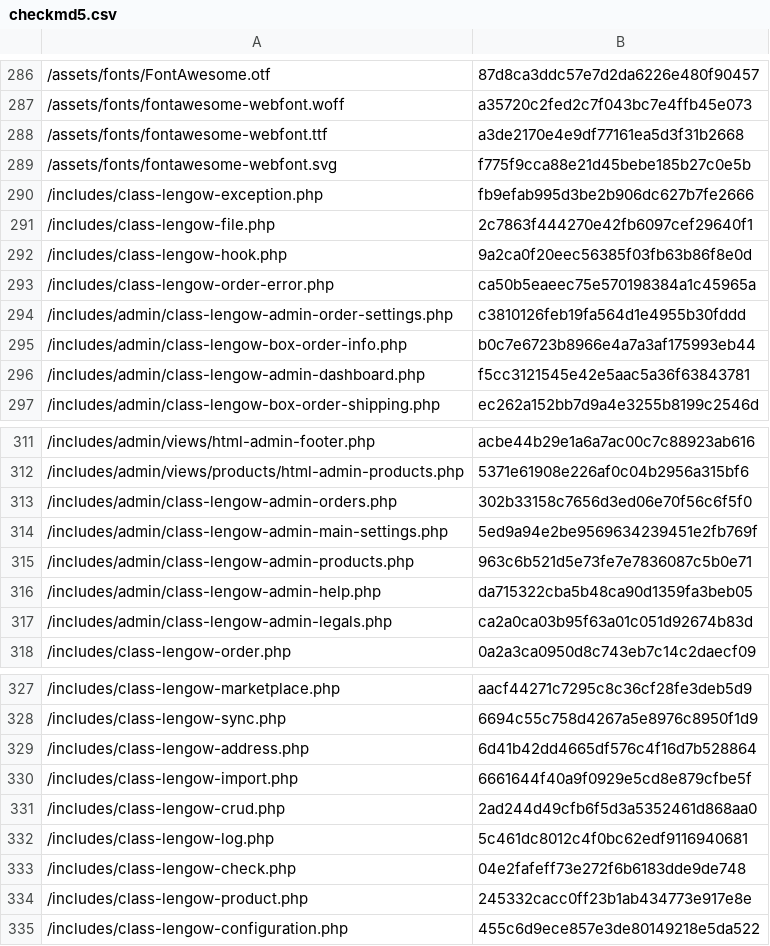
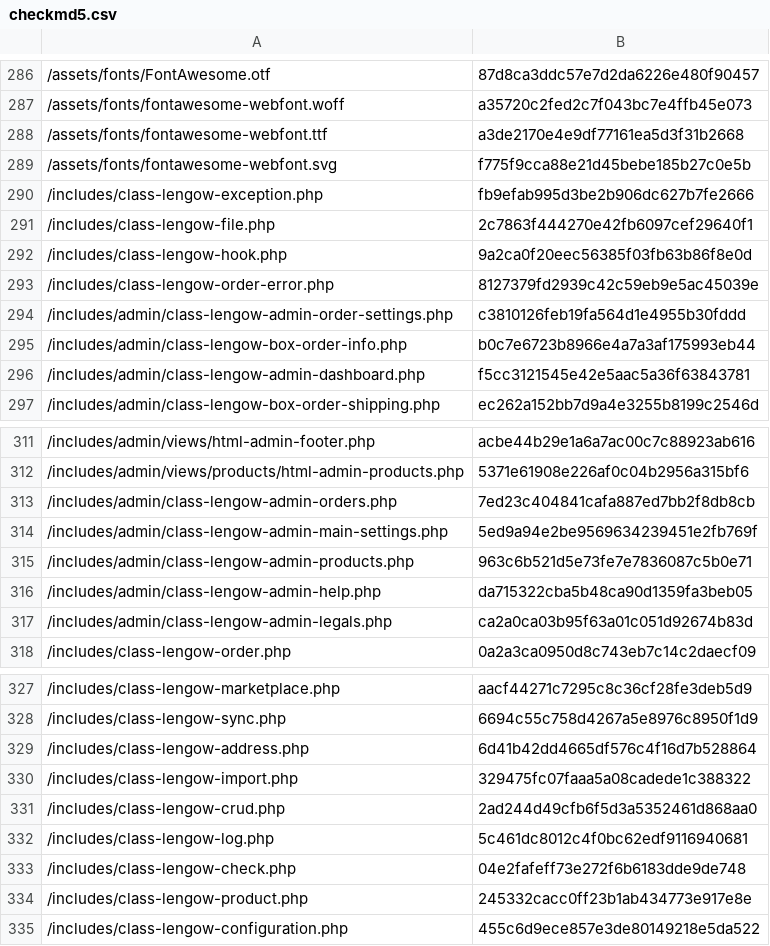
Before and after one commit to lengow/plugin-woocommerce, a CSV file: toolbox/checkmd5.csv, drawn as a sheet; only a part is shown, gaps mark what is left out.

```diff
--- a/toolbox/checkmd5.csv
+++ b/toolbox/checkmd5.csv
@@ -292,3 +292,3 @@
 /includes/class-lengow-hook.php|9a2ca0f20eec56385f03fb63b86f8e0d
-/includes/class-lengow-order-error.php|ca50b5eaeec75e570198384a1c45965a
+/includes/class-lengow-order-error.php|8127379fd2939c42c59eb9e5ac45039e
 /includes/admin/class-lengow-admin-order-settings.php|c3810126feb19fa564d1e4955b30fddd
@@ -312,3 +312,3 @@
 /includes/admin/views/products/html-admin-products.php|5371e61908e226af0c04b2956a315bf6
-/includes/admin/class-lengow-admin-orders.php|302b33158c7656d3ed06e70f56c6f5f0
+/includes/admin/class-lengow-admin-orders.php|7ed23c404841cafa887ed7bb2f8db8cb
 /includes/admin/class-lengow-admin-main-settings.php|5ed9a94e2be9569634239451e2fb769f
@@ -329,3 +329,3 @@
 /includes/class-lengow-address.php|6d41b42dd4665df576c4f16d7b528864
-/includes/class-lengow-import.php|6661644f40a9f0929e5cd8e879cfbe5f
+/includes/class-lengow-import.php|329475fc07faaa5a08cadede1c388322
 /includes/class-lengow-crud.php|2ad244d49cfb6f5d3a5352461d868aa0
```
Also changed, not shown: 3 other files.
